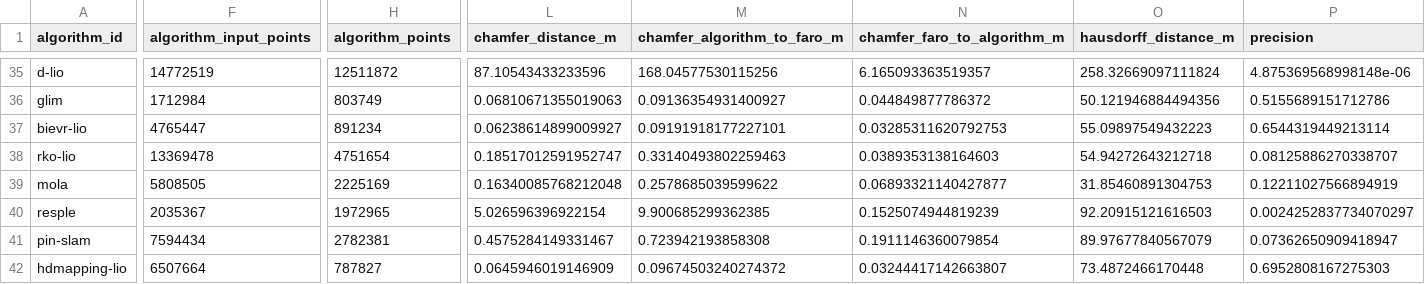
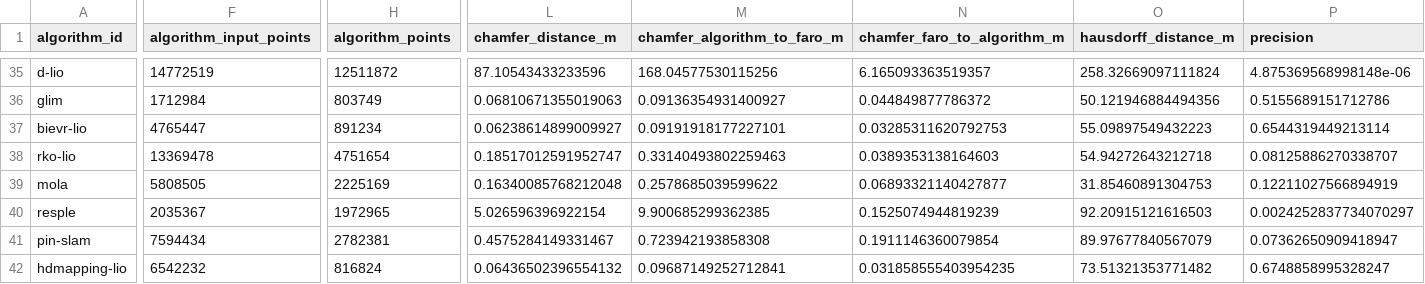
Before and after one commit to MapsHD/benchmark_results, a CSV file: results/humanoid-calibration-room-trial-1/2026-11-03/step8.csv, drawn as a sheet; only a part is shown, gaps mark what is left out; the diff covers the shown part only; the diff names each change by its address in the sheet, - before the commit and + after, or states it on an @@ line.

```diff
--- a/results/humanoid-calibration-room-trial-1/2026-11-03/step8.csv
+++ b/results/humanoid-calibration-room-trial-1/2026-11-03/step8.csv
-F42 (algorithm_input_points): 6507664
+F42 (algorithm_input_points): 6542232
-H42 (algorithm_points): 787827
+H42 (algorithm_points): 816824
-L42 (chamfer_distance_m): 0.0645946019146909
+L42 (chamfer_distance_m): 0.06436502396554132
-M42 (chamfer_algorithm_to_faro_m): 0.09674503240274372
+M42 (chamfer_algorithm_to_faro_m): 0.09687149252712841
-N42 (chamfer_faro_to_algorithm_m): 0.03244417142663807
+N42 (chamfer_faro_to_algorithm_m): 0.031858555403954235
-O42 (hausdorff_distance_m): 73.4872466170448
+O42 (hausdorff_distance_m): 73.51321353771482
-P42 (precision): 0.6952808167275303
+P42 (precision): 0.6748858995328247
```
Also changed, not shown: 3 edited cells elsewhere in this file, 9 other files.
